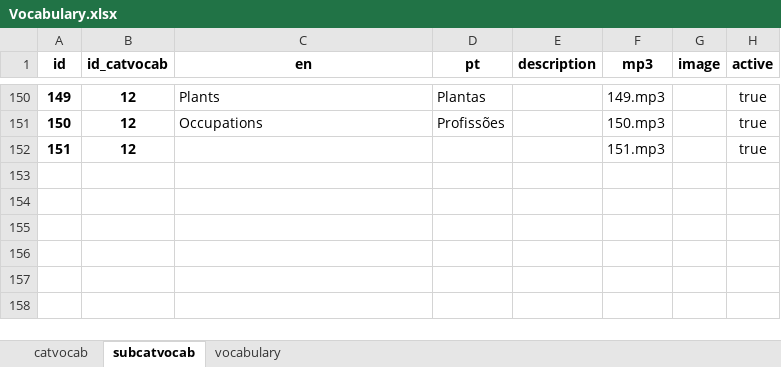
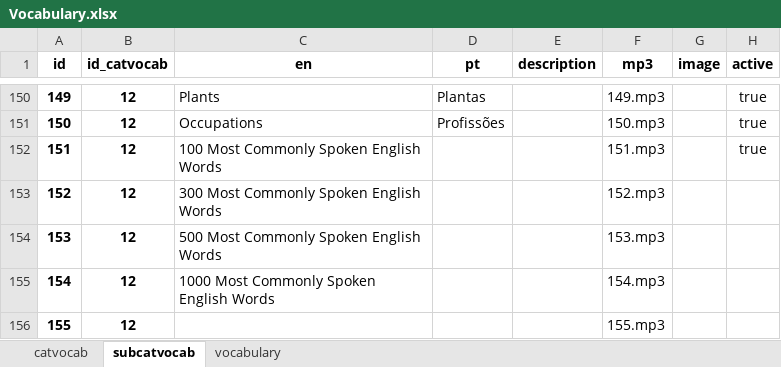
Before and after one commit to devrazec/fluentor, an Excel workbook: src/app/store/Vocabulary.xlsx, sheet subcatvocab, drawn as a sheet; only a part is shown, gaps mark what is left out; values as stored, in another font and other column widths than the file's, no borders; the diff names each change by its address in the sheet, - before the commit and + after, or states it on an @@ line.

```diff
--- a/src/app/store/Vocabulary.xlsx (sheet subcatvocab)
+++ b/src/app/store/Vocabulary.xlsx (sheet subcatvocab)
-C152 (en): (empty)
+C152 (en): 100 Most Commonly Spoken English Words
+row 153: 152 | 12 | 300 Most Commonly Spoken English Words |  |  | 152.mp3
+row 154: 153 | 12 | 500 Most Commonly Spoken English Words |  |  | 153.mp3
+row 155: 154 | 12 | 1000 Most Commonly Spoken English Words |  |  | 154.mp3
+row 156: 155 | 12 |  |  |  | 155.mp3
```
Also changed, not shown: sheet vocabulary, 8 other files.
